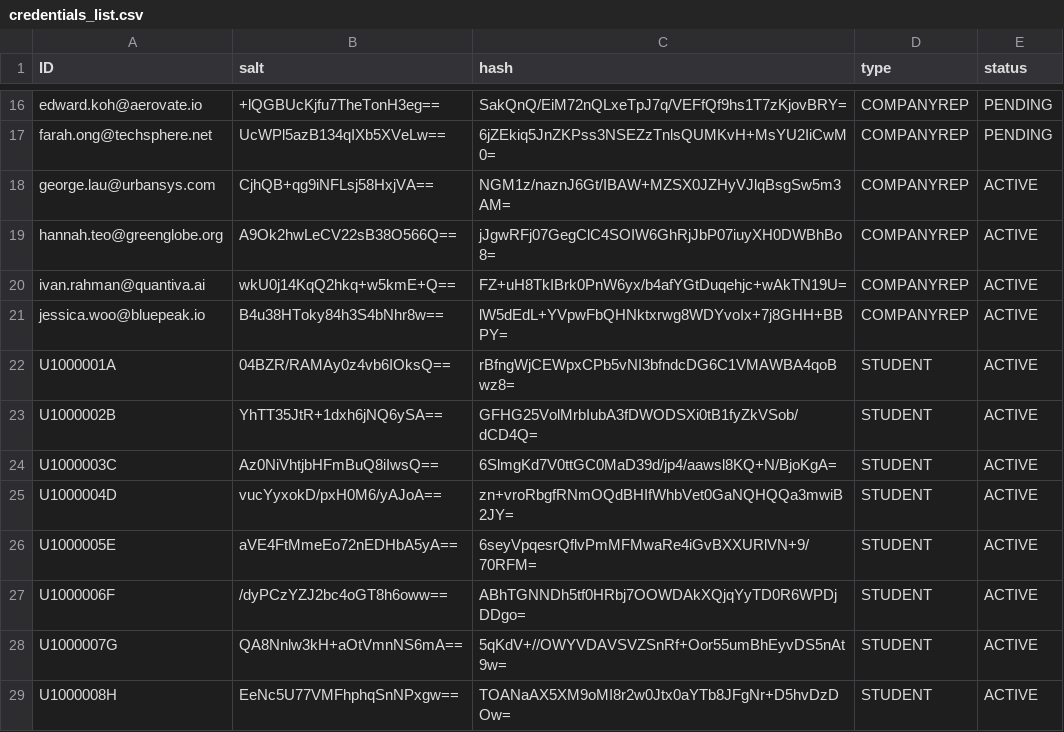
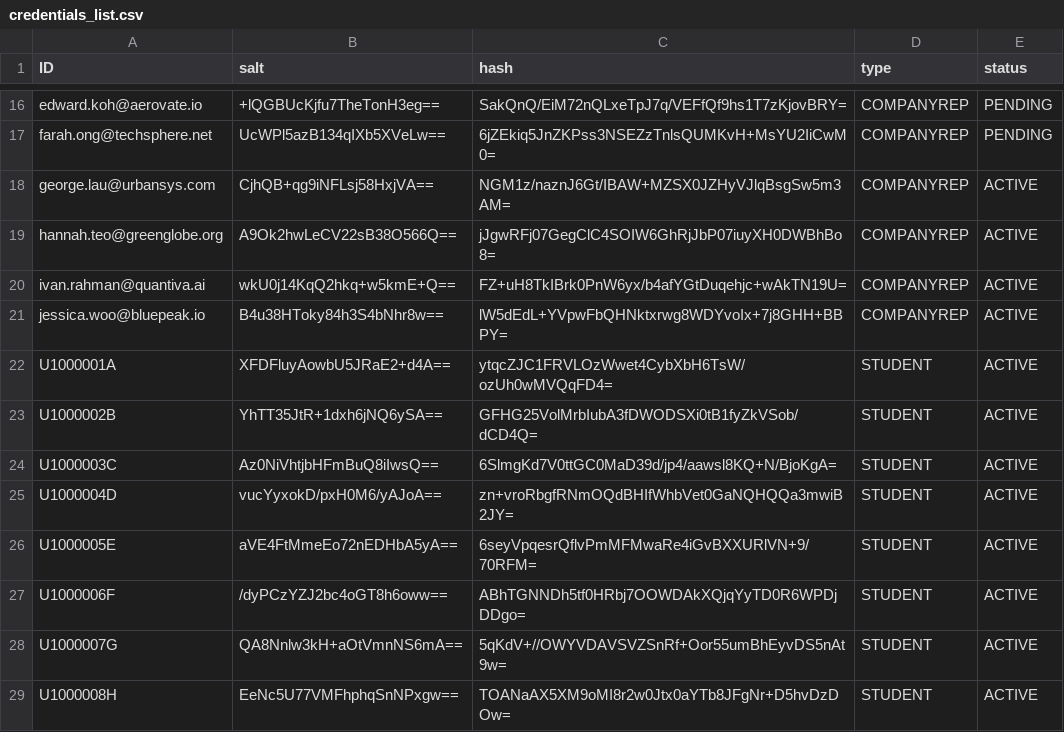
Before and after one commit to Ernest-Low/CT2003_GroupAssignment, a CSV file: data/credentials_list.csv, drawn as a sheet; only a part is shown, gaps mark what is left out.

```diff
--- a/data/credentials_list.csv
+++ b/data/credentials_list.csv
@@ -21,3 +21,3 @@ ivan.rahman@quantiva.ai,wkU0j14KqQ2hkq+w5kmE+Q==,FZ+uH8TkIBrk0PnW6yx/b4afYGtDuqe
 jessica.woo@bluepeak.io,B4u38HToky84h3S4bNhr8w==,lW5dEdL+YVpwFbQHNktxrwg8WDYvoIx+7j8GHH+BBPY=,COMPANYREP,ACTIVE
-U1000001A,04BZR/RAMAy0z4vb6IOksQ==,rBfngWjCEWpxCPb5vNI3bfndcDG6C1VMAWBA4qoBwz8=,STUDENT,ACTIVE
+U1000001A,XFDFluyAowbU5JRaE2+d4A==,ytqcZJC1FRVLOzWwet4CybXbH6TsW/ozUh0wMVQqFD4=,STUDENT,ACTIVE
 U1000002B,YhTT35JtR+1dxh6jNQ6ySA==,GFHG25VolMrbIubA3fDWODSXi0tB1fyZkVSob/dCD4Q=,STUDENT,ACTIVE
```
Also changed, not shown: data/internships.csv, 7 other files.
